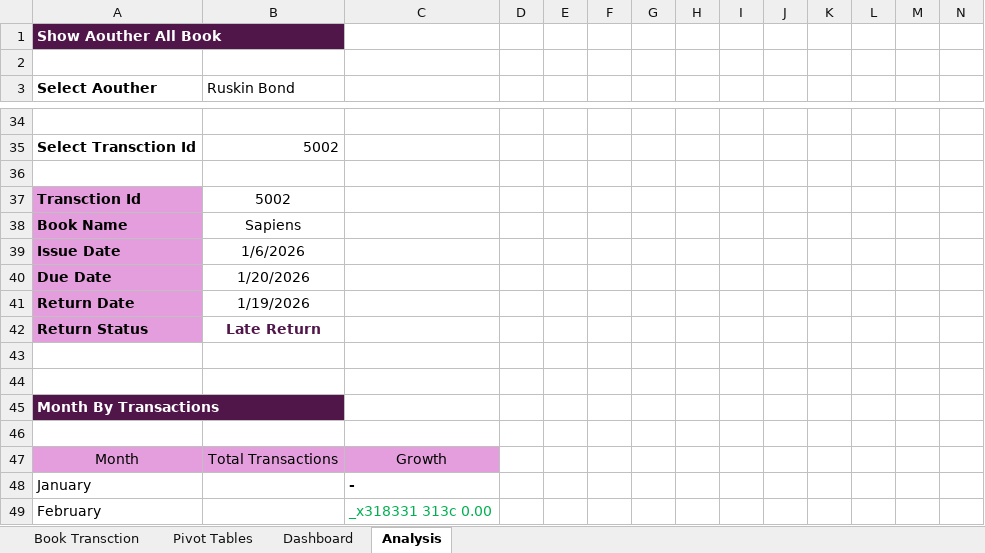
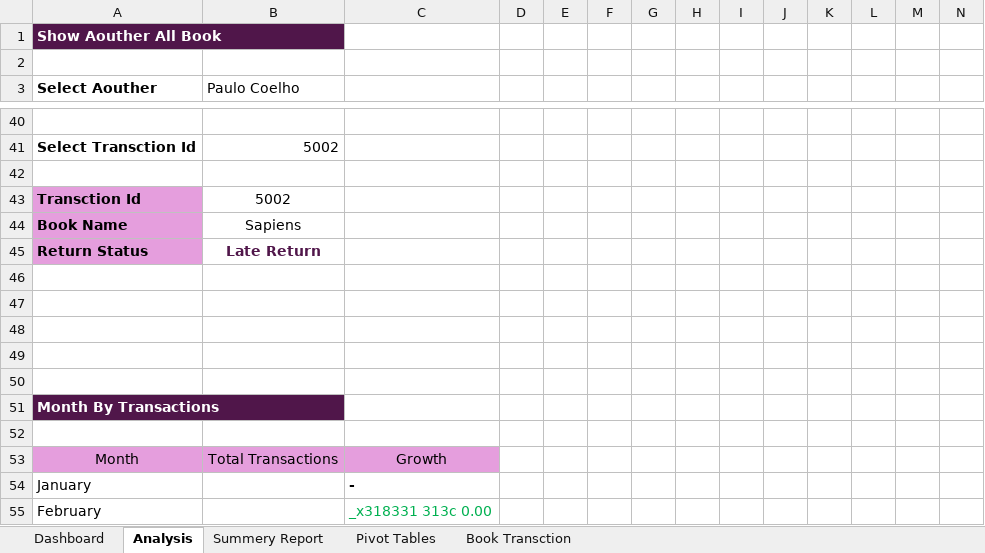
Before and after one commit to himanshisangani64-beep/Library_Book_Transaction_Dashboard_Excel, an Excel workbook: Himanshi_Sangani_ExcelDashboard.xlsx, sheet Analysis, drawn as a sheet; only a part is shown, gaps mark what is left out; values as stored, in another font and other column widths than the file's, no borders; conditional formats not drawn; removed rows and columns are numbered as before the commit, all else as after; rows hold the shown columns only; the diff covers the shown part only; the diff names each change by its address in the sheet, - before the commit and + after, or states it on an @@ line.

```diff
--- a/Himanshi_Sangani_ExcelDashboard.xlsx (sheet Analysis)
+++ b/Himanshi_Sangani_ExcelDashboard.xlsx (sheet Analysis)
+sheet tab: Summery Report
@@ sheet tab order changed: Dashboard | Analysis | Summery Report | Pivot Tables | Book Transction @@
-B3: Ruskin Bond
+B3: Paulo Coelho
-row 39: Issue Date | 1/6/2026
-row 40: Due Date | 1/20/2026
-row 41: Return Date | 1/19/2026
+row 46: (empty)
+row 47: (empty)
+row 48: (empty)
```
Also changed, not shown: 18 added rows and 60 edited cells elsewhere in this sheet, formulas that keep their value, charts or pictures, 1 other file.
